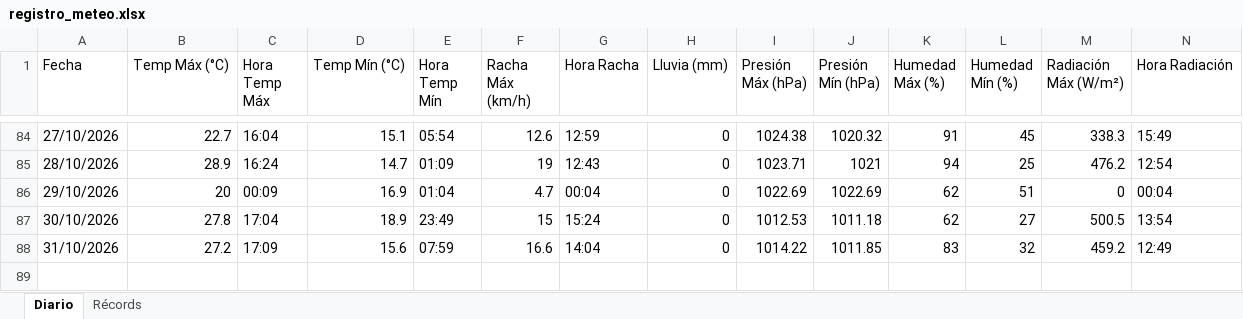
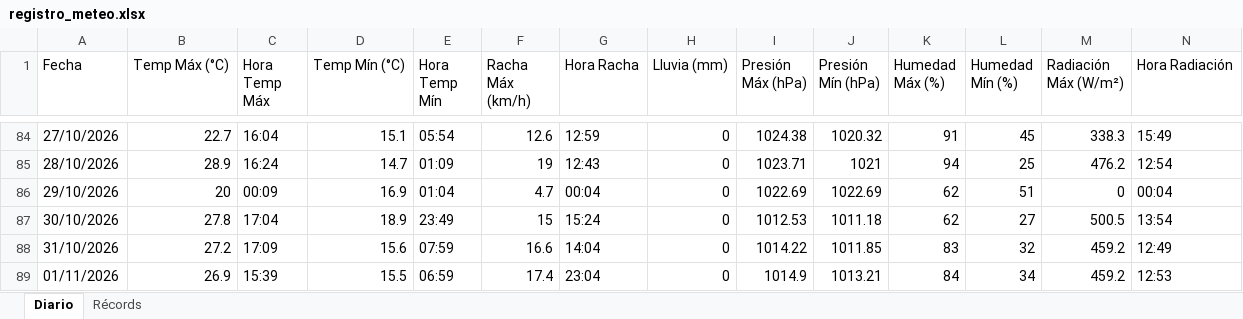
Before and after one commit to bkm13/bot_meteo, an Excel workbook: registro_meteo.xlsx, sheet Diario, drawn as a sheet; only a part is shown, gaps mark what is left out; values as stored, in another font and other column widths than the file's, no borders; rows hold the shown columns only; the diff names each change by its address in the sheet, - before the commit and + after, or states it on an @@ line.

Commit message:
Registro diario 01/11/2026

```diff
--- a/registro_meteo.xlsx (sheet Diario)
+++ b/registro_meteo.xlsx (sheet Diario)
+row 89: 01/11/2026 | 26.9 | 15:39 | 15.5 | 06:59 | 17.4 | 23:04 | 0 | 1014.9 | 1013.21 | 84 | 34 | 459.2 | 12:53
```
Also changed, not shown: 1 other file.
